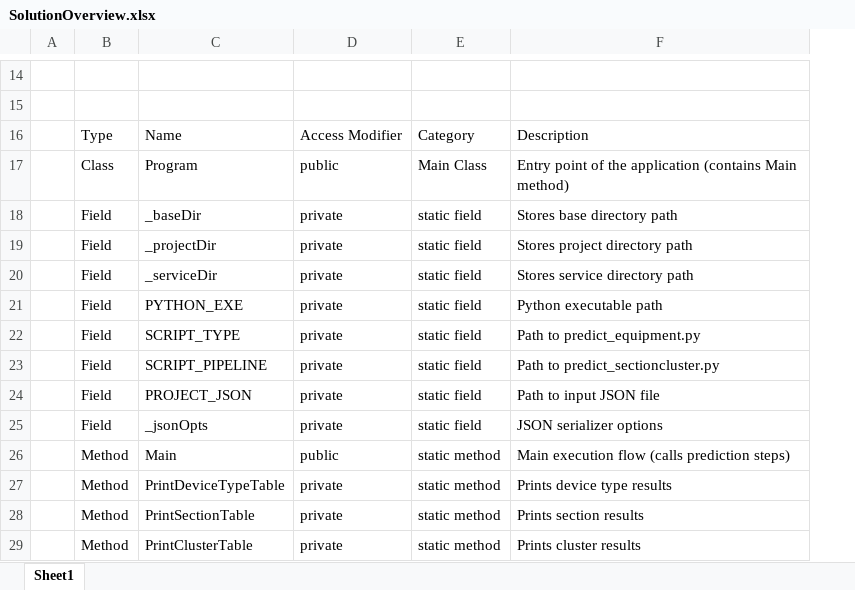
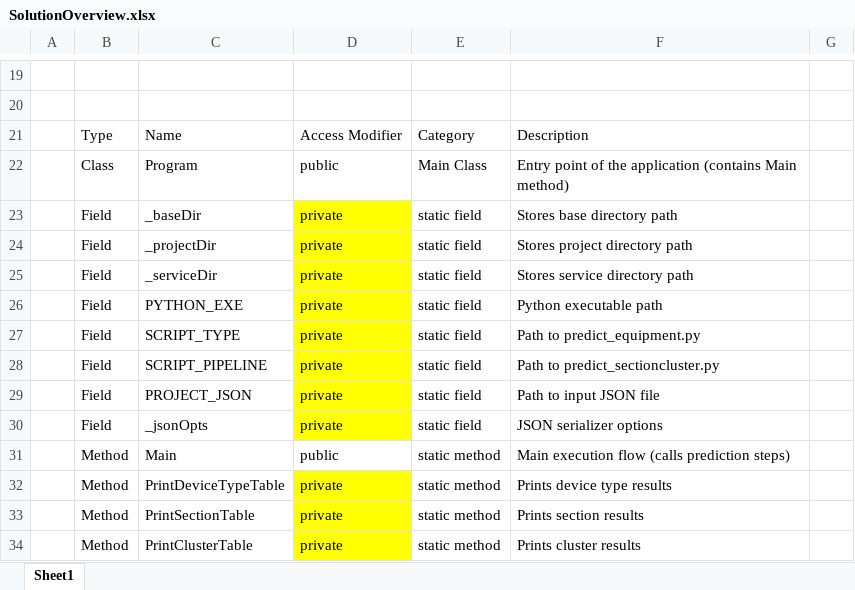
Before and after one commit to Syaziyah30/DeviceCluster, an Excel workbook: 1.training_model/supplementary/SolutionOverview.xlsx, sheet Sheet1, drawn as a sheet; only a part is shown, gaps mark what is left out; values as stored, in another font and other column widths than the file's, no borders; addresses are those after the commit; the diff covers the shown part only; the diff names each change by its address in the sheet, - before the commit and + after, or states it on an @@ line.

```diff
--- a/1.training_model/supplementary/SolutionOverview.xlsx (sheet Sheet1)
+++ b/1.training_model/supplementary/SolutionOverview.xlsx (sheet Sheet1)
+column G, empty
-D23:D30 fill: none
+D23:D30 fill: #FFFF00
-D32:D34 fill: none
+D32:D34 fill: #FFFF00
```
Also changed, not shown: 5 added rows and 4 edited cells elsewhere in this sheet, 3 other files.
